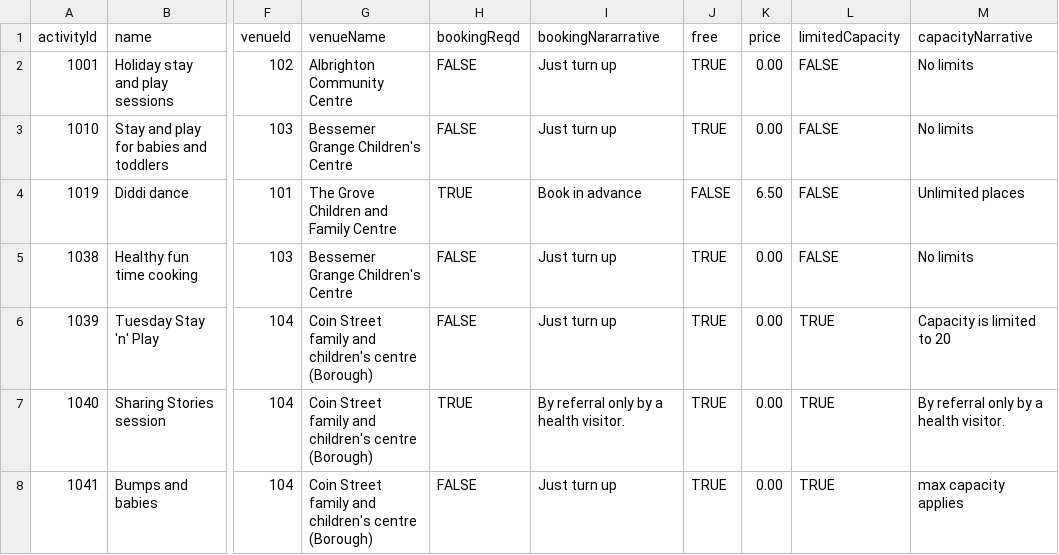
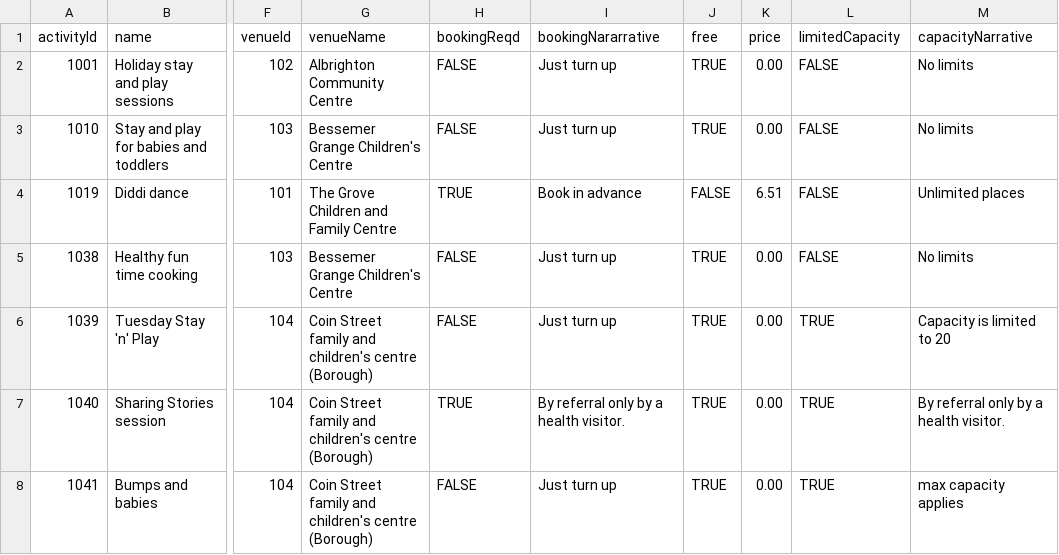
Before and after one commit to chriseisbrown/kids-connect-demo-app, a CSV file: src/main/resources/activities.csv, drawn as a sheet; only a part is shown, gaps mark what is left out; the diff names each change by its address in the sheet, - before the commit and + after, or states it on an @@ line.

```diff
--- a/src/main/resources/activities.csv
+++ b/src/main/resources/activities.csv
-K4 (price): 6.50
+K4 (price): 6.51
```
Also changed, not shown: target/classes/activities.csv, 4 other files.
